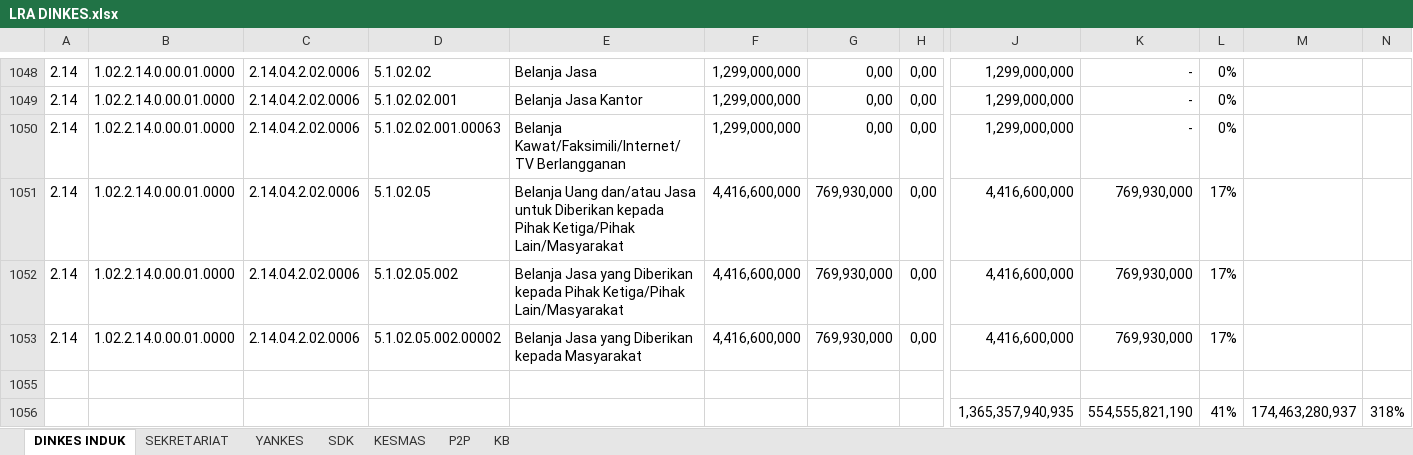
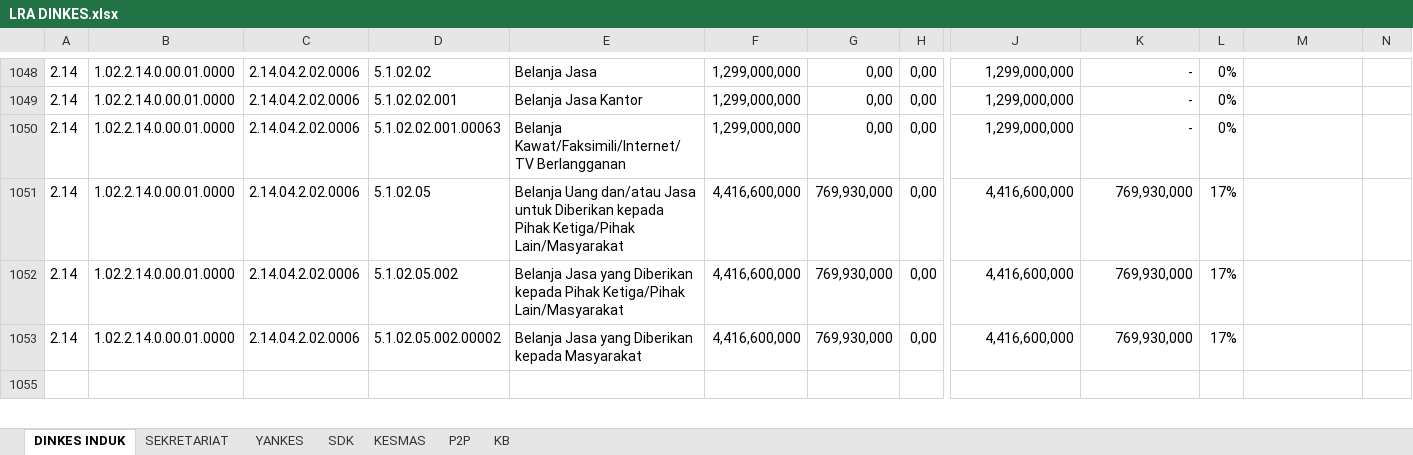
Before and after one commit to aliefneutron/realisasi_anggaran, an Excel workbook: LRA DINKES.xlsx, sheet DINKES INDUK, drawn as a sheet; only a part is shown, gaps mark what is left out; values as stored, in another font and other column widths than the file's, no borders; conditional formats not drawn; removed rows and columns are numbered as before the commit, all else as after; rows hold the shown columns only; the diff covers the shown part only; the diff names each change by its address in the sheet, - before the commit and + after, or states it on an @@ line.

```diff
--- a/LRA DINKES.xlsx (sheet DINKES INDUK)
+++ b/LRA DINKES.xlsx (sheet DINKES INDUK)
-row 1056:  |  |  |  |  |  |  |  | 1,365,357,940,935 | 554,555,821,190 | 41% | 174,463,280,937 | 318%
```
Also changed, not shown: 1 added row and 3 edited cells elsewhere in this sheet, sheet SEKRETARIAT, 9 other files.
